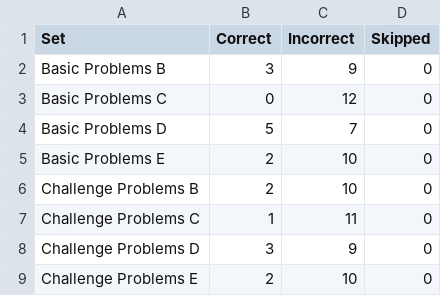
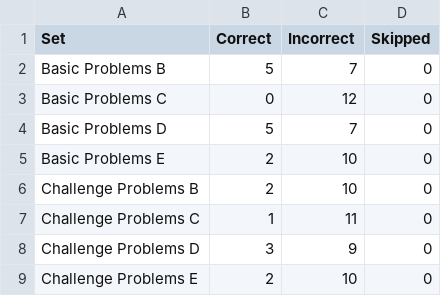
Before and after one commit to sonalsonavane/RPM-Project-Code, a CSV file: SetResults.csv, drawn as a sheet.

```diff
--- a/SetResults.csv
+++ b/SetResults.csv
@@ -1,3 +1,3 @@
 Set,Correct,Incorrect,Skipped
-Basic Problems B,3,9,0
+Basic Problems B,5,7,0
 Basic Problems C,0,12,0
```
Also changed, not shown: AgentAnswers.csv, ProblemResults.csv, 1 other file.
